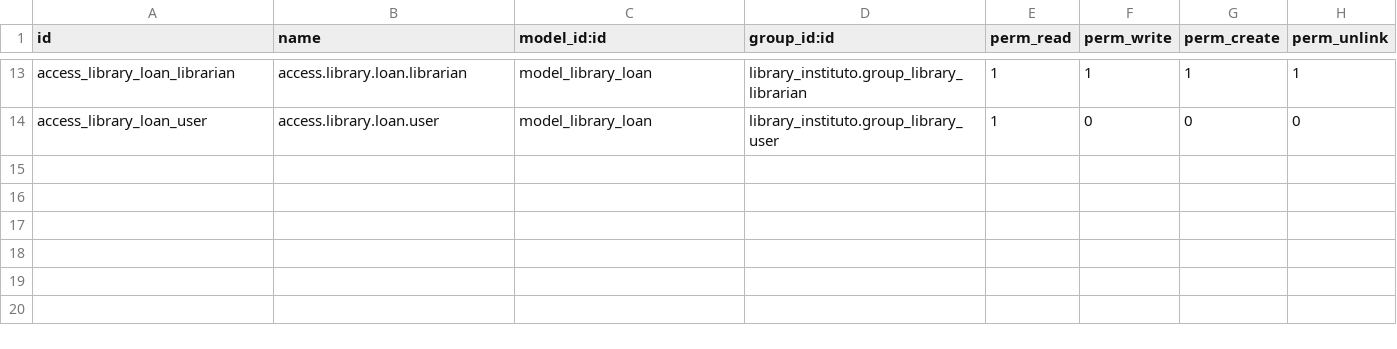
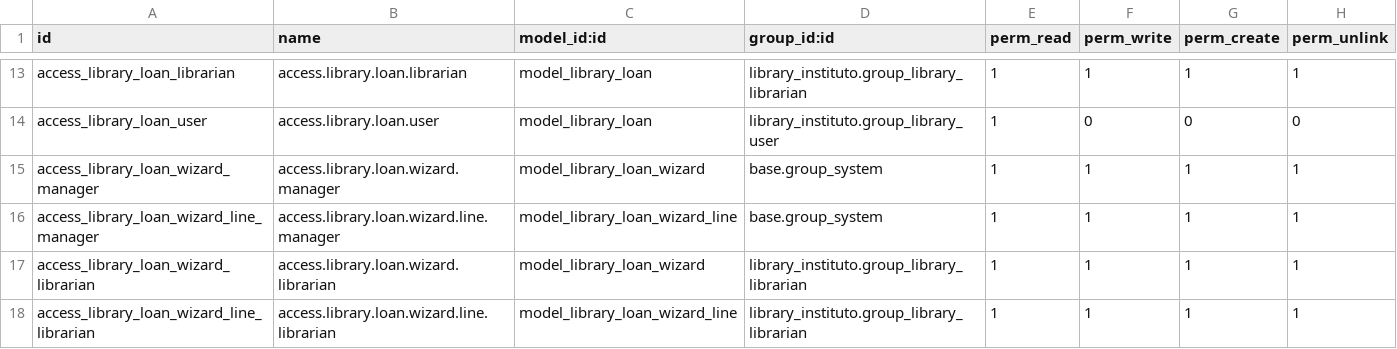
Before and after one commit to Yonderus/Biblio-Instituto, a CSV file: volumesOdoo/addons/library_instituto/security/ir.model.access.csv, drawn as a sheet; only a part is shown, gaps mark what is left out.

Commit message:
Añadiendo la parte del wizard completa al modulo y modificación en los permisos para el admin

```diff
--- a/volumesOdoo/addons/library_instituto/security/ir.model.access.csv
+++ b/volumesOdoo/addons/library_instituto/security/ir.model.access.csv
@@ -14 +14,5 @@ access_library_loan_librarian,access.library.loan.librarian,model_library_loan,l
 access_library_loan_user,access.library.loan.user,model_library_loan,library_instituto.group_library_user,1,0,0,0
+access_library_loan_wizard_manager,access.library.loan.wizard.manager,model_library_loan_wizard,base.group_system,1,1,1,1
+access_library_loan_wizard_line_manager,access.library.loan.wizard.line.manager,model_library_loan_wizard_line,base.group_system,1,1,1,1
+access_library_loan_wizard_librarian,access.library.loan.wizard.librarian,model_library_loan_wizard,library_instituto.group_library_librarian,1,1,1,1
+access_library_loan_wizard_line_librarian,access.library.loan.wizard.line.librarian,model_library_loan_wizard_line,library_instituto.group_library_librarian,1,1,1,1
```
Also changed, not shown: 5 other files.
